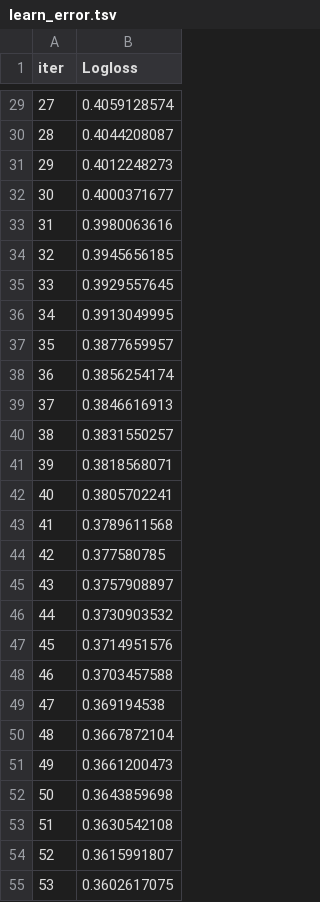
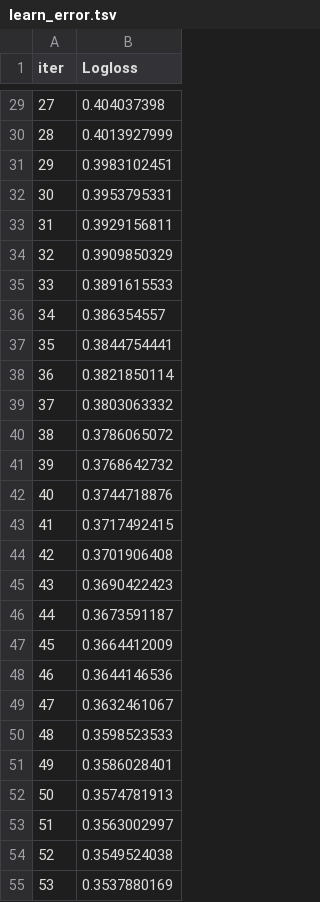
Before and after one commit to eeche/cryptojacking-project, a TSV file: catboost_info/learn_error.tsv, drawn as a sheet; only a part is shown, gaps mark what is left out; the diff covers the shown part only.

```diff
--- a/catboost_info/learn_error.tsv
+++ b/catboost_info/learn_error.tsv
@@ -29,27 +29,27 @@ iter	Logloss
-27	0.4059128574
-28	0.4044208087
-29	0.4012248273
-30	0.4000371677
-31	0.3980063616
-32	0.3945656185
-33	0.3929557645
-34	0.3913049995
-35	0.3877659957
-36	0.3856254174
-37	0.3846616913
-38	0.3831550257
-39	0.3818568071
-40	0.3805702241
-41	0.3789611568
-42	0.377580785
-43	0.3757908897
-44	0.3730903532
-45	0.3714951576
-46	0.3703457588
-47	0.369194538
-48	0.3667872104
-49	0.3661200473
-50	0.3643859698
-51	0.3630542108
-52	0.3615991807
-53	0.3602617075
+27	0.404037398
+28	0.4013927999
+29	0.3983102451
+30	0.3953795331
+31	0.3929156811
+32	0.3909850329
+33	0.3891615533
+34	0.386354557
+35	0.3844754441
+36	0.3821850114
+37	0.3803063332
+38	0.3786065072
+39	0.3768642732
+40	0.3744718876
+41	0.3717492415
+42	0.3701906408
+43	0.3690422423
+44	0.3673591187
+45	0.3664412009
+46	0.3644146536
+47	0.3632461067
+48	0.3598523533
+49	0.3586028401
+50	0.3574781913
+51	0.3563002997
+52	0.3549524038
+53	0.3537880169
```
Also changed, not shown: 73 edited cells elsewhere in this file, catboost_info/time_left.tsv, 10 other files.
